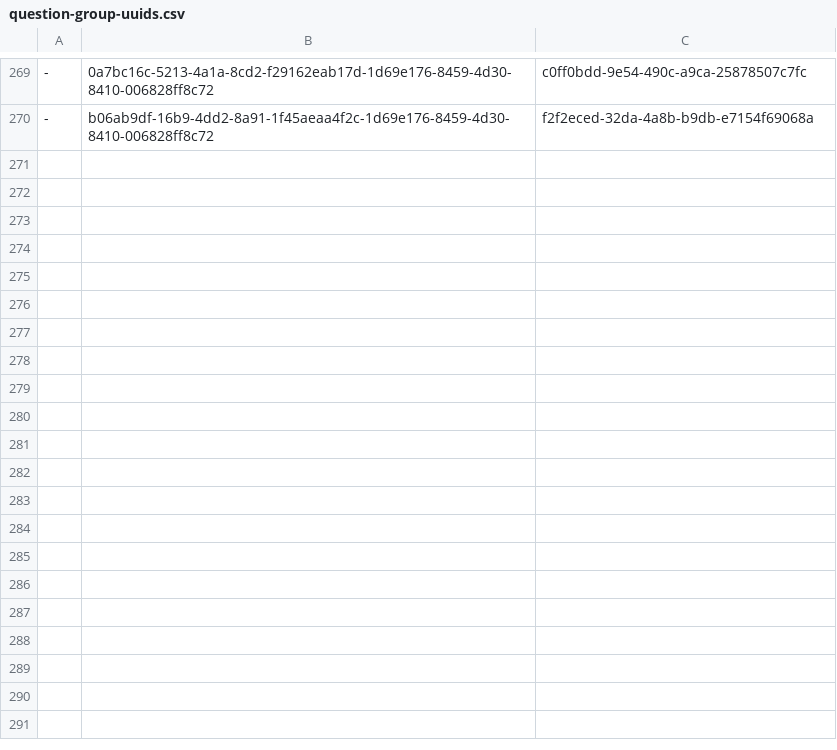
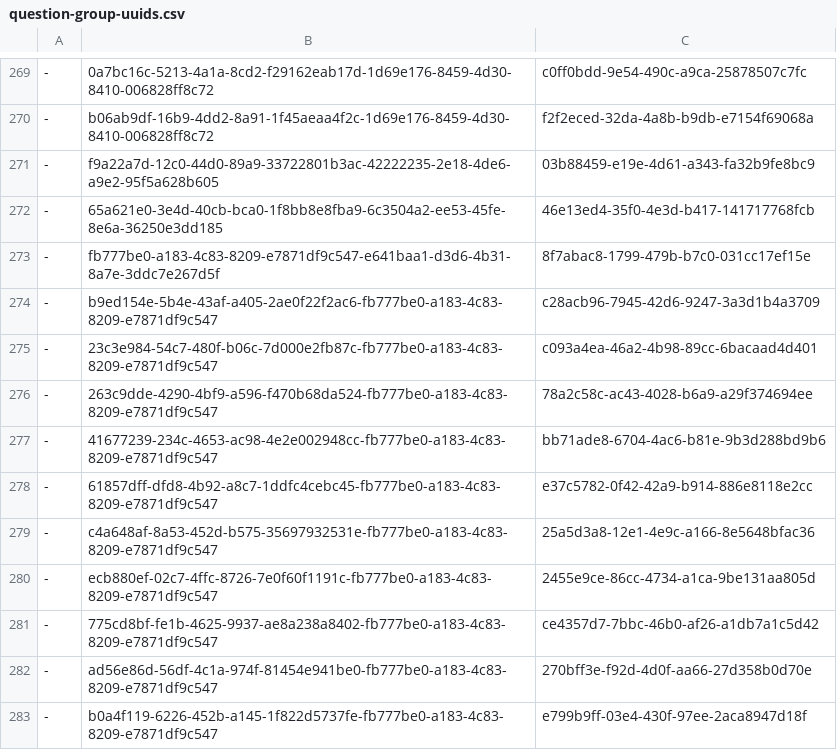
Before and after one commit to ministryofjustice/hmpps-assessments-api, a CSV file: psr/data/uuids/question-group-uuids.csv, drawn as a sheet; only a part is shown, gaps mark what is left out.

Commit message:
Table questions - children and victims (#141)
* Pull out QuestionService.getGroupQuestion

* Filling out question service test for a table question

Currently failing. Subsequent commits should get this green.

* Fill out tables in the question dto

Questions which are tables should have answerType of "table:<groupCode>"

As we expand out the DTO tree, when we encounter a question with
answerType starting "table:"
* grab the group code from the answer type
* fetch the group with that code
* serialise out that group as TableQuestionDto

* Correct read-only flag in group questions

* Remove children at risk questions from short-form PSR

Drop in table instead. Fingers crossed :)

* If no change notes don't chop last line by mistake

* Add Children at risk migration

* Throw a more useful exception if we can't find the question

```diff
--- a/psr/data/uuids/question-group-uuids.csv
+++ b/psr/data/uuids/question-group-uuids.csv
@@ -270 +270,14 @@
 -,b06ab9df-16b9-4dd2-8a91-1f45aeaa4f2c-1d69e176-8459-4d30-8410-006828ff8c72,f2f2eced-32da-4a8b-b9db-e7154f69068a
+-,f9a22a7d-12c0-44d0-89a9-33722801b3ac-42222235-2e18-4de6-a9e2-95f5a628b605,03b88459-e19e-4d61-a343-fa32b9fe8bc9
+-,65a621e0-3e4d-40cb-bca0-1f8bb8e8fba9-6c3504a2-ee53-45fe-8e6a-36250e3dd185,46e13ed4-35f0-4e3d-b417-141717768fcb
+-,fb777be0-a183-4c83-8209-e7871df9c547-e641baa1-d3d6-4b31-8a7e-3ddc7e267d5f,8f7abac8-1799-479b-b7c0-031cc17ef15e
+-,b9ed154e-5b4e-43af-a405-2ae0f22f2ac6-fb777be0-a183-4c83-8209-e7871df9c547,c28acb96-7945-42d6-9247-3a3d1b4a3709
+-,23c3e984-54c7-480f-b06c-7d000e2fb87c-fb777be0-a183-4c83-8209-e7871df9c547,c093a4ea-46a2-4b98-89cc-6bacaad4d401
+-,263c9dde-4290-4bf9-a596-f470b68da524-fb777be0-a183-4c83-8209-e7871df9c547,78a2c58c-ac43-4028-b6a9-a29f374694ee
+-,41677239-234c-4653-ac98-4e2e002948cc-fb777be0-a183-4c83-8209-e7871df9c547,bb71ade8-6704-4ac6-b81e-9b3d288bd9b6
+-,61857dff-dfd8-4b92-a8c7-1ddfc4cebc45-fb777be0-a183-4c83-8209-e7871df9c547,e37c5782-0f42-42a9-b914-886e8118e2cc
+-,c4a648af-8a53-452d-b575-35697932531e-fb777be0-a183-4c83-8209-e7871df9c547,25a5d3a8-12e1-4e9c-a166-8e5648bfac36
+-,ecb880ef-02c7-4ffc-8726-7e0f60f1191c-fb777be0-a183-4c83-8209-e7871df9c547,2455e9ce-86cc-4734-a1ca-9be131aa805d
+-,775cd8bf-fe1b-4625-9937-ae8a238a8402-fb777be0-a183-4c83-8209-e7871df9c547,ce4357d7-7bbc-46b0-af26-a1db7a1c5d42
+-,ad56e86d-56df-4c1a-974f-81454e941be0-fb777be0-a183-4c83-8209-e7871df9c547,270bff3e-f92d-4d0f-aa66-27d358b0d70e
+-,b0a4f119-6226-452b-a145-1f822d5737fe-fb777be0-a183-4c83-8209-e7871df9c547,e799b9ff-03e4-430f-97ee-2aca8947d18f
```
Also changed, not shown: psr/data/uuids/answer-schema-group-uuids.csv, psr/data/uuids/question-uuids.csv, 10 other files.
